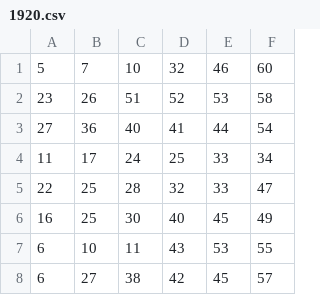
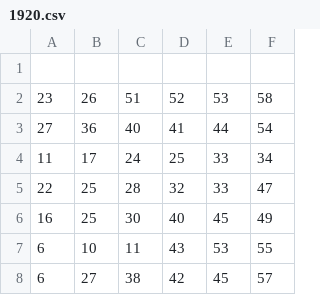
Before and after one commit to cardosource/previsao-jogo, a CSV file: 1920.csv, drawn as a sheet; only a part is shown.

Commit message:
Update 1920.csv

```diff
--- a/1920.csv
+++ b/1920.csv
@@ -1,2 +1,2 @@
-5,7,10,32,46,60
+
 23,26,51,52,53,58
```
